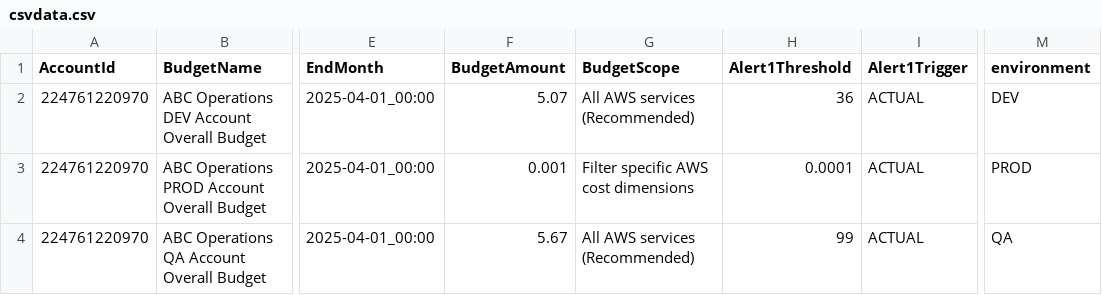
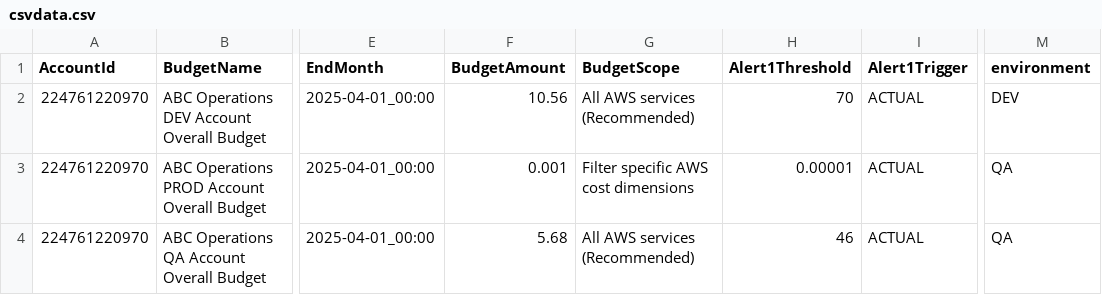
Before and after one commit to abbysac/billing, a CSV file: csvdata.csv, drawn as a sheet; only a part is shown, gaps mark what is left out; the diff names each change by its address in the sheet, - before the commit and + after, or states it on an @@ line.

```diff
--- a/csvdata.csv
+++ b/csvdata.csv
-F2 (BudgetAmount): 5.07
+F2 (BudgetAmount): 10.56
-H2 (Alert1Threshold): 36
+H2 (Alert1Threshold): 70
-H3 (Alert1Threshold): 0.0001
+H3 (Alert1Threshold): 0.00001
-M3 (environment): PROD
+M3 (environment): QA
-F4 (BudgetAmount): 5.67
+F4 (BudgetAmount): 5.68
-H4 (Alert1Threshold): 99
+H4 (Alert1Threshold): 46
```
Also changed, not shown: 5 other files.
